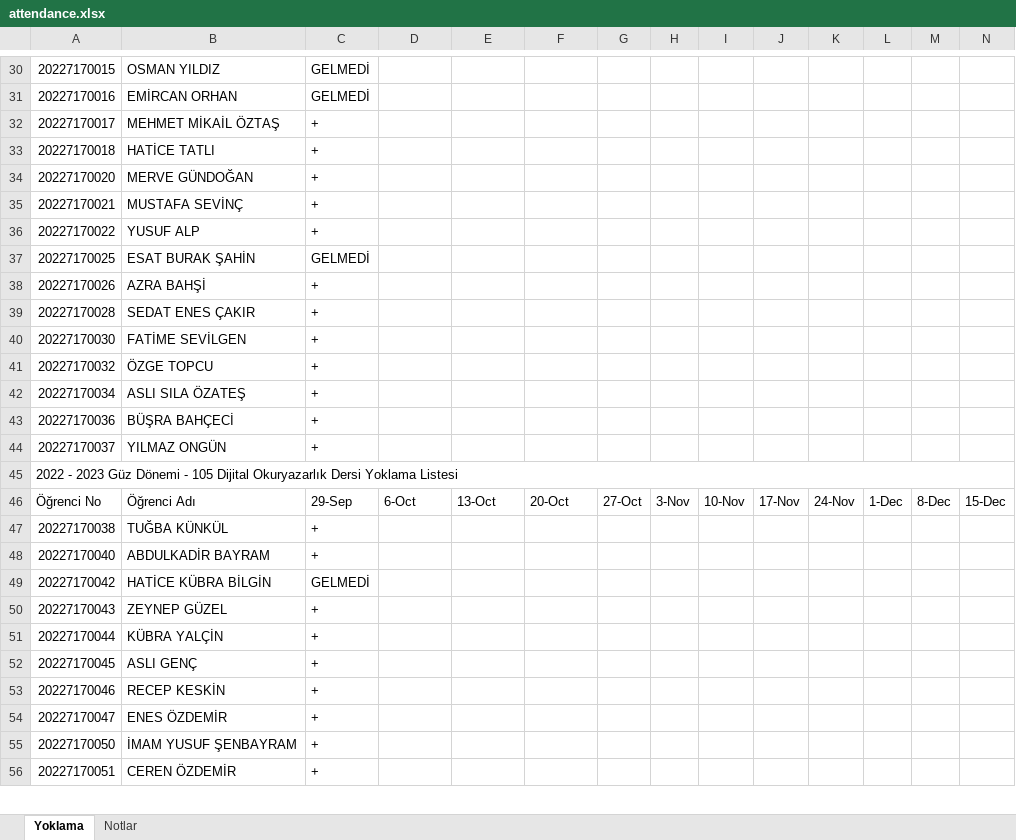
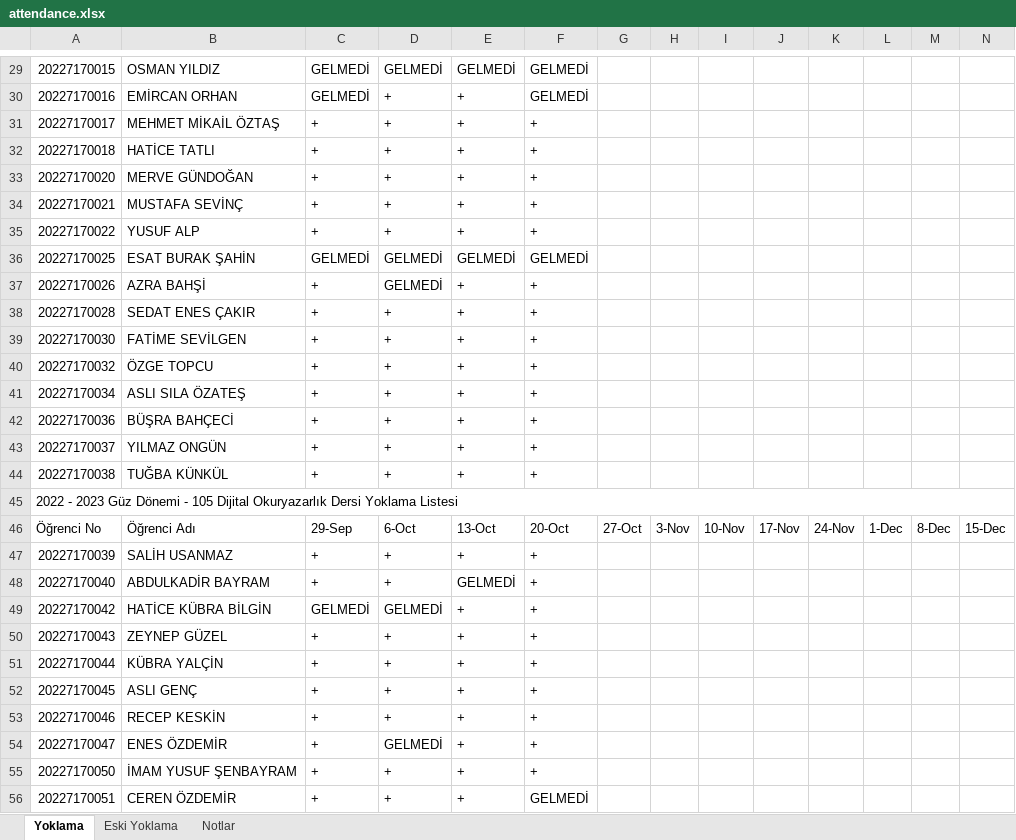
Before and after one commit to drerhanturan/drerhanturan.github.io, an Excel workbook: lectures/literacy/lists/attendance.xlsx, sheet Yoklama, drawn as a sheet; only a part is shown, gaps mark what is left out; values as stored, in another font and other column widths than the file's, no cell formats; removed rows and columns are numbered as before the commit, all else as after; rows hold the shown columns only; the diff covers the shown part only; the diff names each change by its address in the sheet, - before the commit and + after, or states it on an @@ line.

```diff
--- a/lectures/literacy/lists/attendance.xlsx (sheet Yoklama)
+++ b/lectures/literacy/lists/attendance.xlsx (sheet Yoklama)
+sheet tab: Eski Yoklama
-D29: (empty)
+D29: GELMEDİ
-E29: (empty)
+E29: GELMEDİ
-F29:F30: (empty)
+F29:F30: GELMEDİ
-D30:D35: (empty)
+D30:D35: +
-E30:E35: (empty)
+E30:E35: +
-F31:F35: (empty)
+F31:F35: +
-D36:D37: (empty)
+D36:D37: GELMEDİ
-E36: (empty)
+E36: GELMEDİ
-F36: (empty)
+F36: GELMEDİ
-E37:E43: (empty)
+E37:E43: +
-F37:F43: (empty)
+F37:F43: +
-D38:D43: (empty)
+D38:D43: +
+row 44: 20227170038 | TUĞBA KÜNKÜL | + | + | + | +
-row 47: 20227170038 | TUĞBA KÜNKÜL | +
+row 47: 20227170039 | SALİH USANMAZ | + | + | + | +
-D48: (empty)
+D48: +
-E48: (empty)
+E48: GELMEDİ
-F48:F55: (empty)
+F48:F55: +
-D49: (empty)
+D49: GELMEDİ
-E49:E56: (empty)
+E49:E56: +
-D50:D53: (empty)
+D50:D53: +
-D54: (empty)
+D54: GELMEDİ
-D55:D56: (empty)
+D55:D56: +
-F56: (empty)
+F56: GELMEDİ
```
Also changed, not shown: 3 added rows, 1 removed row and 160 edited cells elsewhere in this sheet, sheet Notlar, cell formats.
